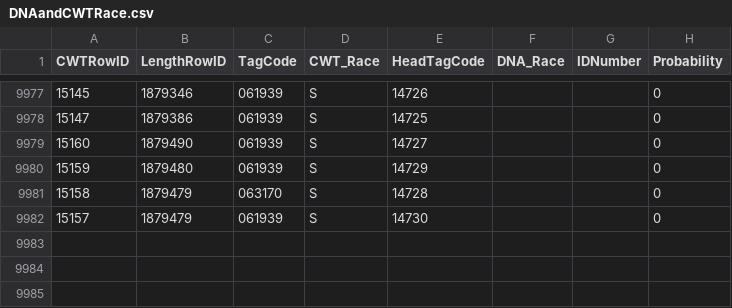
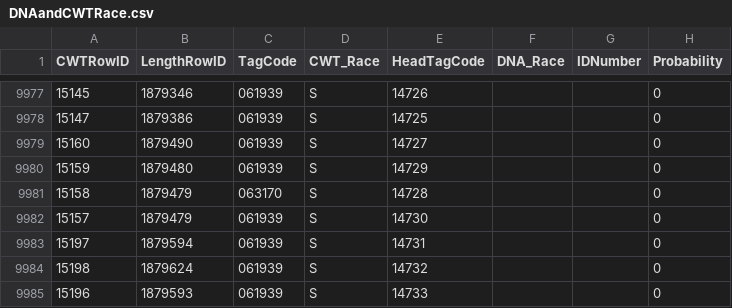
Before and after one commit to dapperstats/salvage, a CSV file: data/Salvage_data_FTP/DNAandCWTRace.csv, drawn as a sheet; only a part is shown, gaps mark what is left out; the diff names each change by its address in the sheet, - before the commit and + after, or states it on an @@ line.

```diff
--- a/data/Salvage_data_FTP/DNAandCWTRace.csv
+++ b/data/Salvage_data_FTP/DNAandCWTRace.csv
+row 9983: 15197 | 1879594 | 061939 | S | 14731 |  |  | 0
+row 9984: 15198 | 1879624 | 061939 | S | 14732 |  |  | 0
+row 9985: 15196 | 1879593 | 061939 | S | 14733 |  |  | 0
```
Also changed, not shown: site/docs/files/sample_vols.csv, 4 other files.
